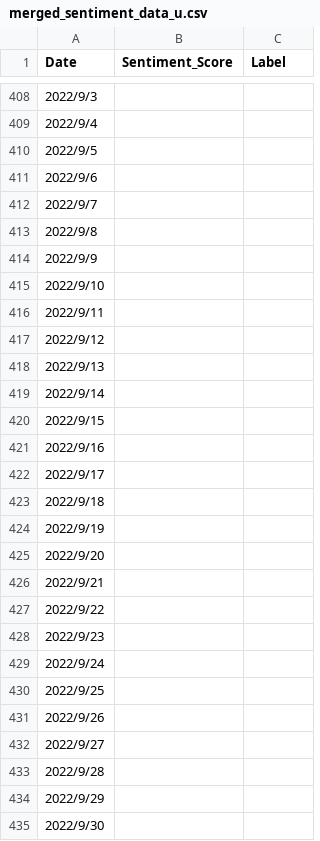
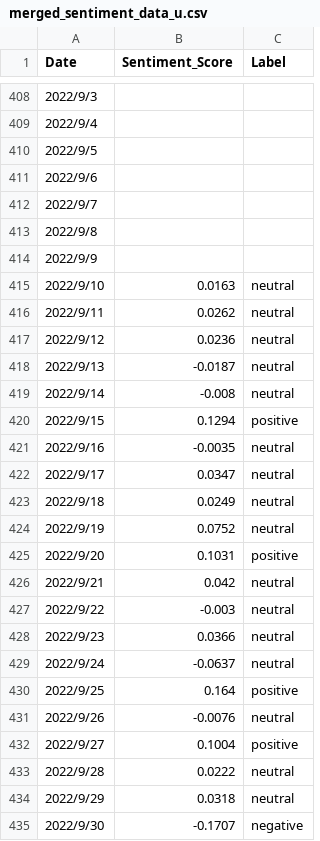
Before and after one commit to Xintong1122/Event_Study, a CSV file: Data/sa/merged_sentiment_data_u.csv, drawn as a sheet; only a part is shown, gaps mark what is left out; the diff covers the shown part only.

Commit message:
Add files via upload

```diff
--- a/Data/sa/merged_sentiment_data_u.csv
+++ b/Data/sa/merged_sentiment_data_u.csv
@@ -414,22 +414,22 @@ Date,Sentiment_Score,Label
 2022/9/9,,
-2022/9/10,,
-2022/9/11,,
-2022/9/12,,
-2022/9/13,,
-2022/9/14,,
-2022/9/15,,
-2022/9/16,,
-2022/9/17,,
-2022/9/18,,
-2022/9/19,,
-2022/9/20,,
-2022/9/21,,
-2022/9/22,,
-2022/9/23,,
-2022/9/24,,
-2022/9/25,,
-2022/9/26,,
-2022/9/27,,
-2022/9/28,,
-2022/9/29,,
-2022/9/30,,
+2022/9/10,0.0163,neutral
+2022/9/11,0.0262,neutral
+2022/9/12,0.0236,neutral
+2022/9/13,-0.0187,neutral
+2022/9/14,-0.008,neutral
+2022/9/15,0.1294,positive
+2022/9/16,-0.0035,neutral
+2022/9/17,0.0347,neutral
+2022/9/18,0.0249,neutral
+2022/9/19,0.0752,neutral
+2022/9/20,0.1031,positive
+2022/9/21,0.042,neutral
+2022/9/22,-0.003,neutral
+2022/9/23,0.0366,neutral
+2022/9/24,-0.0637,neutral
+2022/9/25,0.164,positive
+2022/9/26,-0.0076,neutral
+2022/9/27,0.1004,positive
+2022/9/28,0.0222,neutral
+2022/9/29,0.0318,neutral
+2022/9/30,-0.1707,negative
```
Also changed, not shown: 29 edited cells elsewhere in this file.
